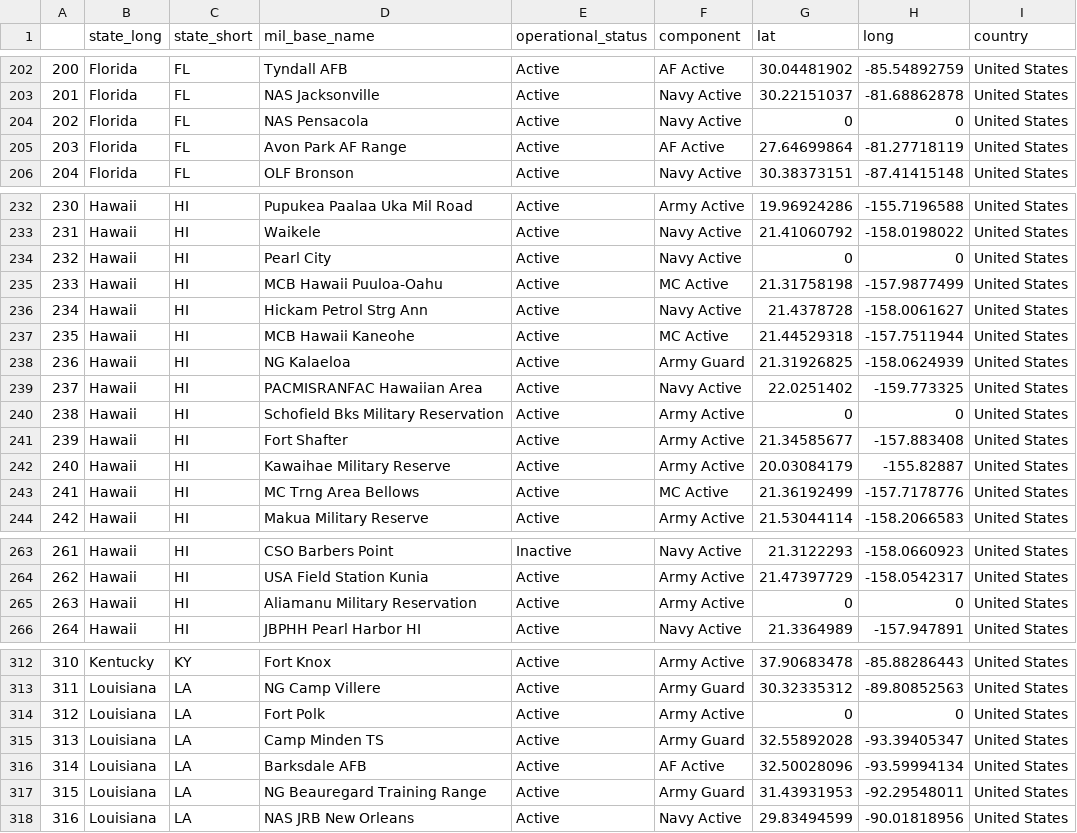
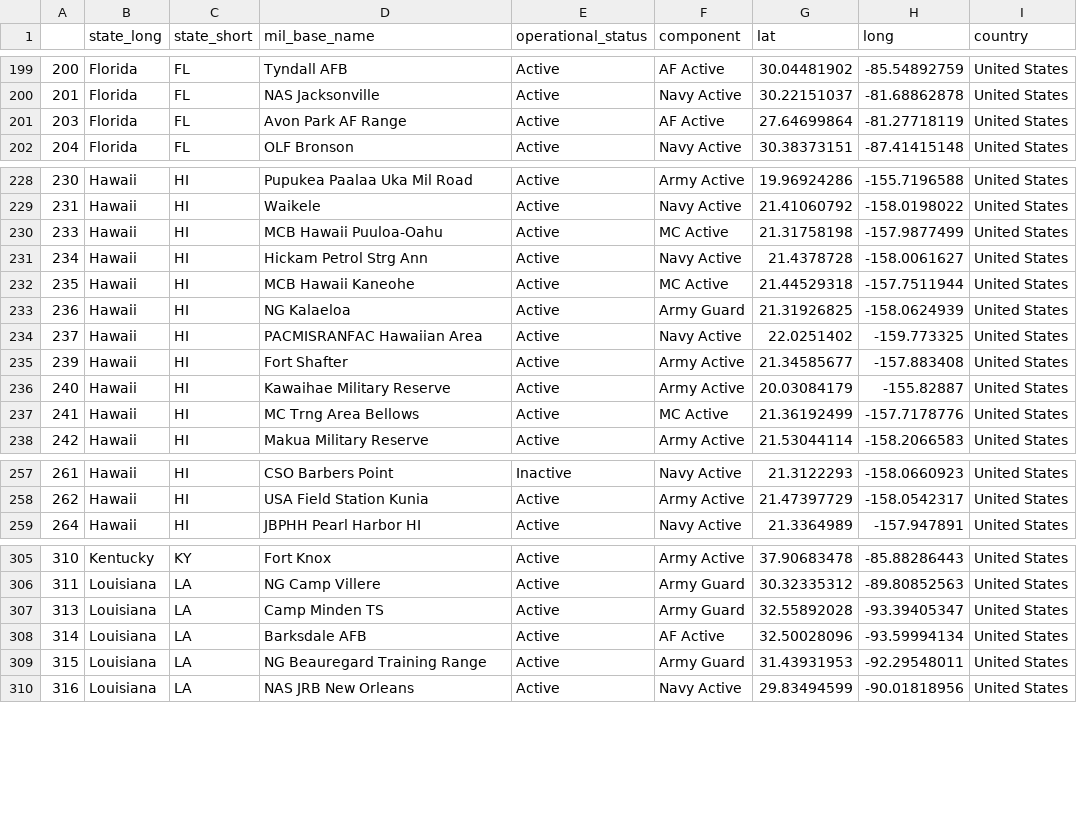
Before and after one commit to HBarker74582/Deeper-UFO, a CSV file: data/military_bases.csv, drawn as a sheet; only a part is shown, gaps mark what is left out; the diff covers the shown part only; the diff names each change by its address in the sheet, - before the commit and + after, or states it on an @@ line.

```diff
--- a/data/military_bases.csv
+++ b/data/military_bases.csv
-row 204: 202 | Florida | FL | NAS Pensacola | Active | Navy Active | 0 | 0 | United States
-row 234: 232 | Hawaii | HI | Pearl City | Active | Navy Active | 0 | 0 | United States
-row 240: 238 | Hawaii | HI | Schofield Bks Military Reservation | Active | Army Active | 0 | 0 | United States
-row 265: 263 | Hawaii | HI | Aliamanu Military Reservation | Active | Army Active | 0 | 0 | United States
-row 314: 312 | Louisiana | LA | Fort Polk | Active | Army Active | 0 | 0 | United States
```
Also changed, not shown: 13 removed rows and 2 edited cells elsewhere in this file, data/word_cloud_usatotals.csv, 12 other files.
